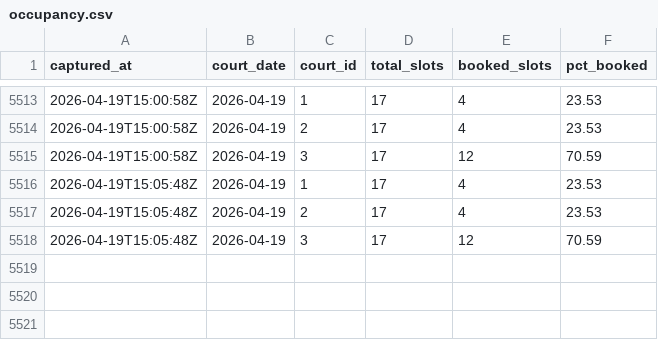
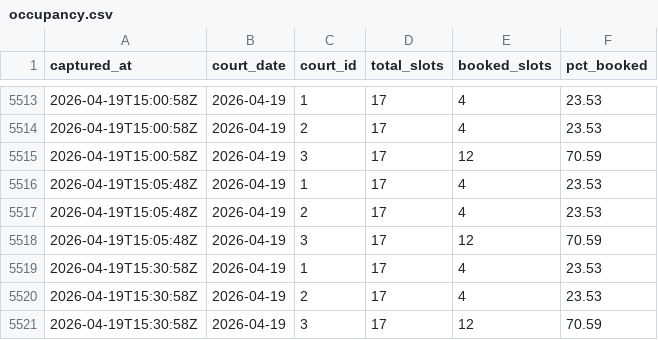
Before and after one commit to TuringKapital/Padel, a CSV file: data/occupancy.csv, drawn as a sheet; only a part is shown, gaps mark what is left out.

```diff
--- a/data/occupancy.csv
+++ b/data/occupancy.csv
@@ -5518 +5518,4 @@ captured_at,court_date,court_id,total_slots,booked_slots,pct_booked
 2026-04-19T15:05:48Z,2026-04-19,3,17,12,70.59
+2026-04-19T15:30:58Z,2026-04-19,1,17,4,23.53
+2026-04-19T15:30:58Z,2026-04-19,2,17,4,23.53
+2026-04-19T15:30:58Z,2026-04-19,3,17,12,70.59
```
